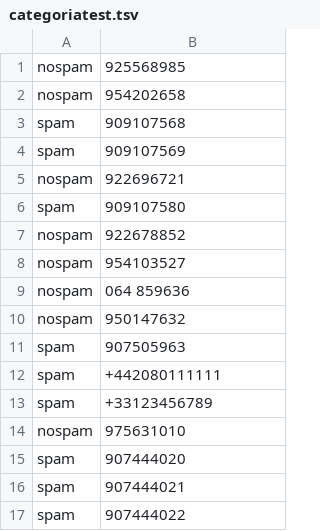
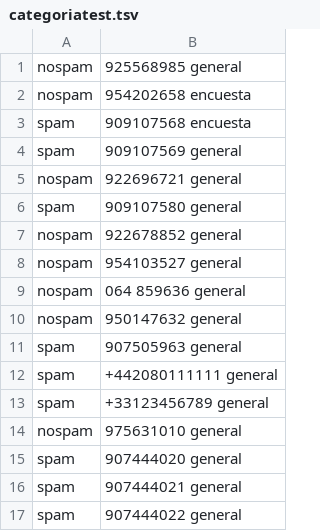
Before and after one commit to Capacoila/AplicacionAntiSpam, a TSV file: categoriatest.tsv, drawn as a sheet.

Commit message:
Add files via upload

```diff
--- a/categoriatest.tsv
+++ b/categoriatest.tsv
@@ -1,17 +1,17 @@
-nospam	925568985
-nospam	954202658
-spam	909107568
-spam	909107569
-nospam	922696721
-spam	909107580
-nospam	922678852
-nospam	954103527
-nospam	064 859636
-nospam	950147632
-spam	907505963
-spam	+442080111111
-spam	+33123456789
-nospam	975631010
-spam	907444020
-spam	907444021
-spam	907444022
+nospam	925568985   general
+nospam	954202658   encuesta
+spam	909107568   encuesta
+spam	909107569   general
+nospam	922696721   general
+spam	909107580   general
+nospam	922678852   general
+nospam	954103527   general
+nospam	064 859636  general
+nospam	950147632   general
+spam	907505963   general
+spam	+442080111111   general
+spam	+33123456789   general
+nospam	975631010   general
+spam	907444020   general
+spam	907444021   general
+spam	907444022   general
```
